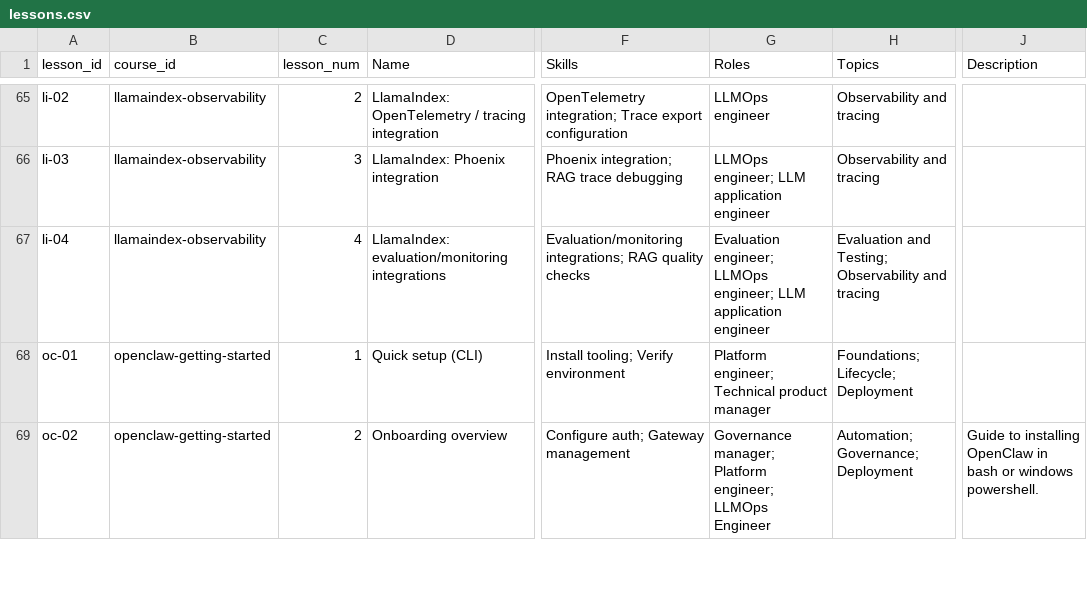
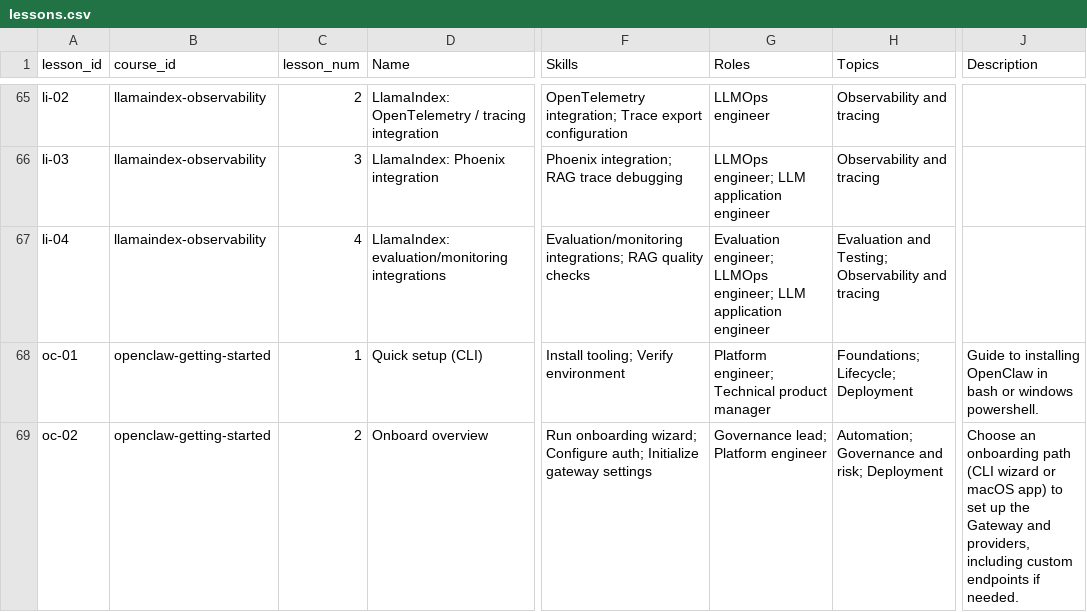
Before and after one commit to athsrueas-geocurator/AI_courses, a CSV file: lessons.csv, drawn as a sheet; only a part is shown, gaps mark what is left out; the diff covers the shown part only; the diff names each change by its address in the sheet, - before the commit and + after, or states it on an @@ line.

```diff
--- a/lessons.csv
+++ b/lessons.csv
-J68 (Description): (empty)
+J68 (Description): Guide to installing OpenClaw in bash or windows powershell.
-D69 (Name): Onboarding overview
+D69 (Name): Onboard overview
-F69 (Skills): Configure auth; Gateway management
+F69 (Skills): Run onboarding wizard; Configure auth; Initialize gateway settings
-G69 (Roles): Governance manager; Platform engineer; LLMOps Engineer
+G69 (Roles): Governance lead; Platform engineer
-H69 (Topics): Automation; Governance; Deployment
+H69 (Topics): Automation; Governance and risk; Deployment
-J69 (Description): Guide to installing OpenClaw in bash or windows powershell.
+J69 (Description): Choose an onboarding path (CLI wizard or macOS app) to set up the Gateway and providers, including custom endpoints if needed.
```
Also changed, not shown: 7 edited cells elsewhere in this file.
